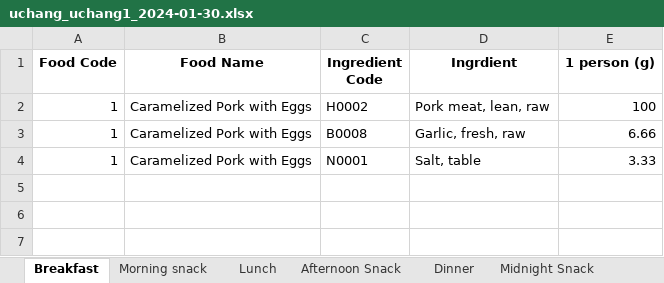
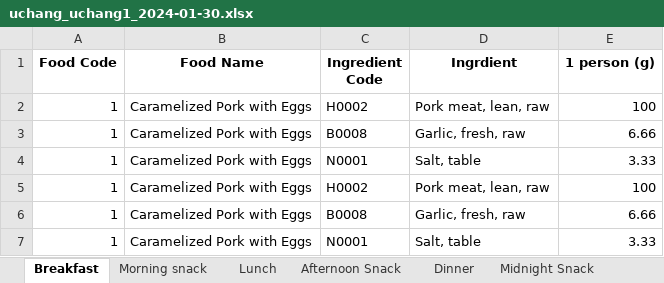
Before and after one commit to Park-HyeonJi/CambodiaNAS, an Excel workbook: data/uchang_uchang1_2024-01-30.xlsx, sheet Breakfast, drawn as a sheet; values as stored, in another font and other column widths than the file's, no borders; the diff names each change by its address in the sheet, - before the commit and + after, or states it on an @@ line.

```diff
--- a/data/uchang_uchang1_2024-01-30.xlsx (sheet Breakfast)
+++ b/data/uchang_uchang1_2024-01-30.xlsx (sheet Breakfast)
+row 5: 1 | Caramelized Pork with Eggs | H0002 | Pork meat, lean, raw | 100
+row 6: 1 | Caramelized Pork with Eggs | B0008 | Garlic, fresh, raw | 6.66
+row 7: 1 | Caramelized Pork with Eggs | N0001 | Salt, table | 3.33
```
Also changed, not shown: sheet Lunch, 7 other files.
